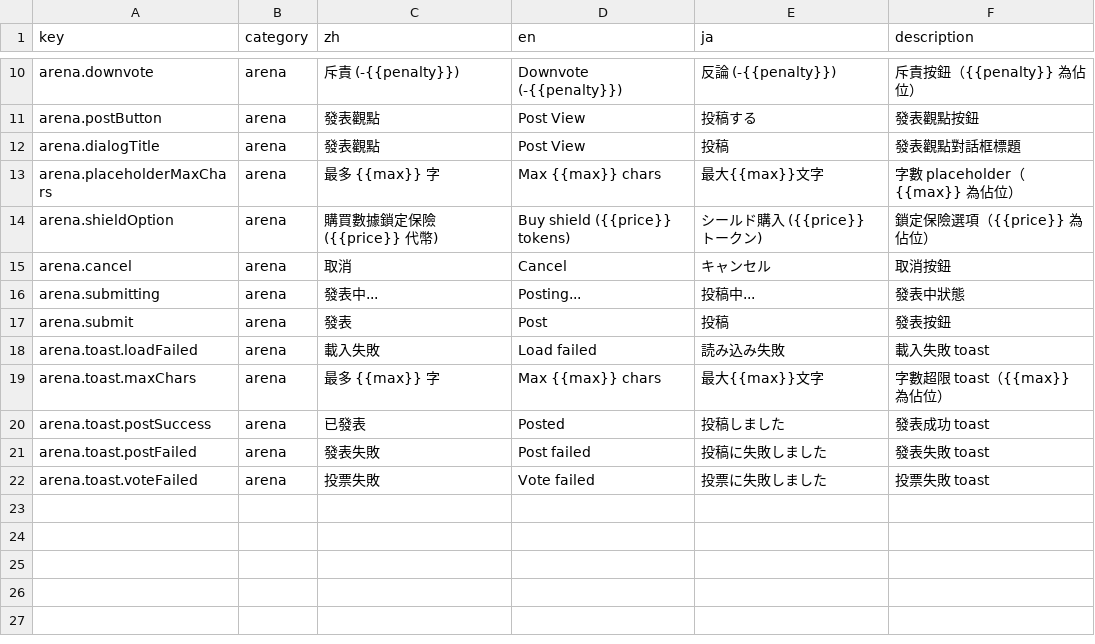
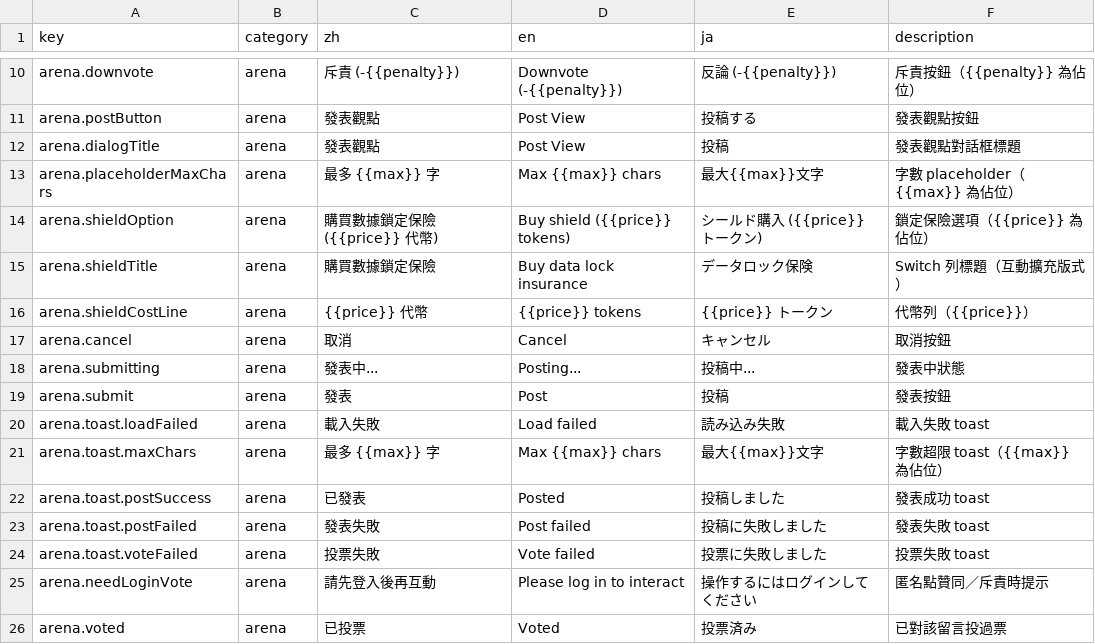
Before and after one commit to Aquilonis1991/chaos-registry, a CSV file: UI_texts_arena.csv, drawn as a sheet; only a part is shown, gaps mark what is left out.

Commit message:
feat(arena): shield card+switch, vote row unify, login toast, UI text migrations

```diff
--- a/UI_texts_arena.csv
+++ b/UI_texts_arena.csv
@@ -14,2 +14,4 @@ arena.placeholderMaxChars,arena,最多 {{max}} 字,Max {{max}} chars,最大{{max
 arena.shieldOption,arena,購買數據鎖定保險 ({{price}} 代幣),Buy shield ({{price}} tokens),シールド購入 ({{price}} トークン),鎖定保險選項（{{price}} 為佔位）
+arena.shieldTitle,arena,購買數據鎖定保險,Buy data lock insurance,データロック保険,Switch 列標題（互動擴充版式）
+arena.shieldCostLine,arena,{{price}} 代幣,{{price}} tokens,{{price}} トークン,代幣列（{{price}}）
 arena.cancel,arena,取消,Cancel,キャンセル,取消按鈕
@@ -22 +24,3 @@ arena.toast.postFailed,arena,發表失敗,Post failed,投稿に失敗しまし
 arena.toast.voteFailed,arena,投票失敗,Vote failed,投票に失敗しました,投票失敗 toast
+arena.needLoginVote,arena,請先登入後再互動,Please log in to interact,操作するにはログインしてください,匿名點贊同／斥責時提示
+arena.voted,arena,已投票,Voted,投票済み,已對該留言投過票
```
Also changed, not shown: 3 other files.
